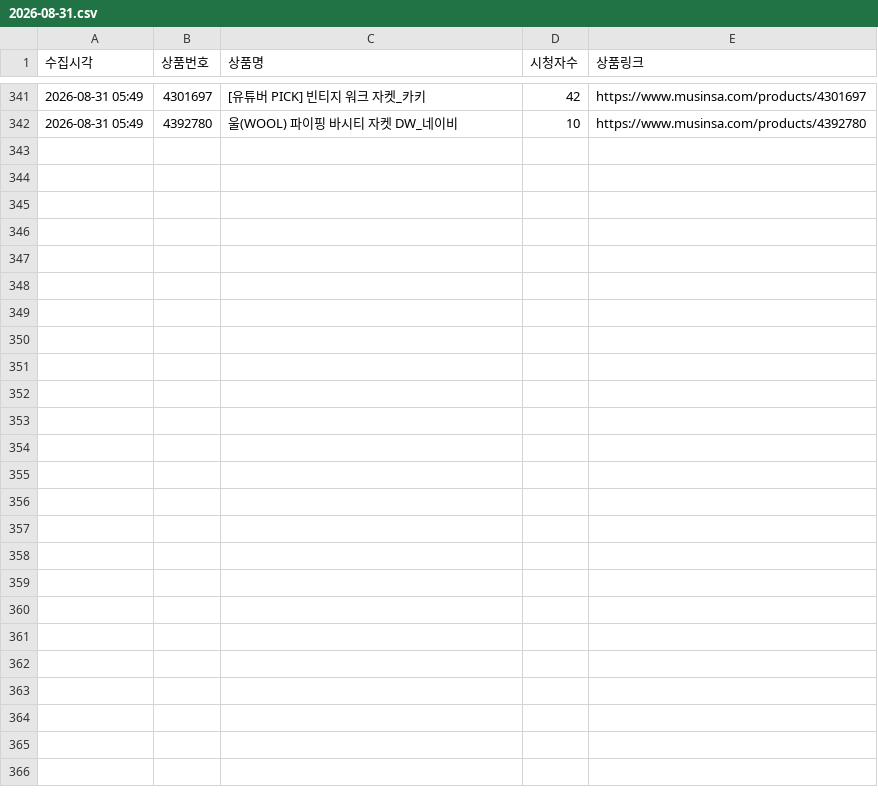
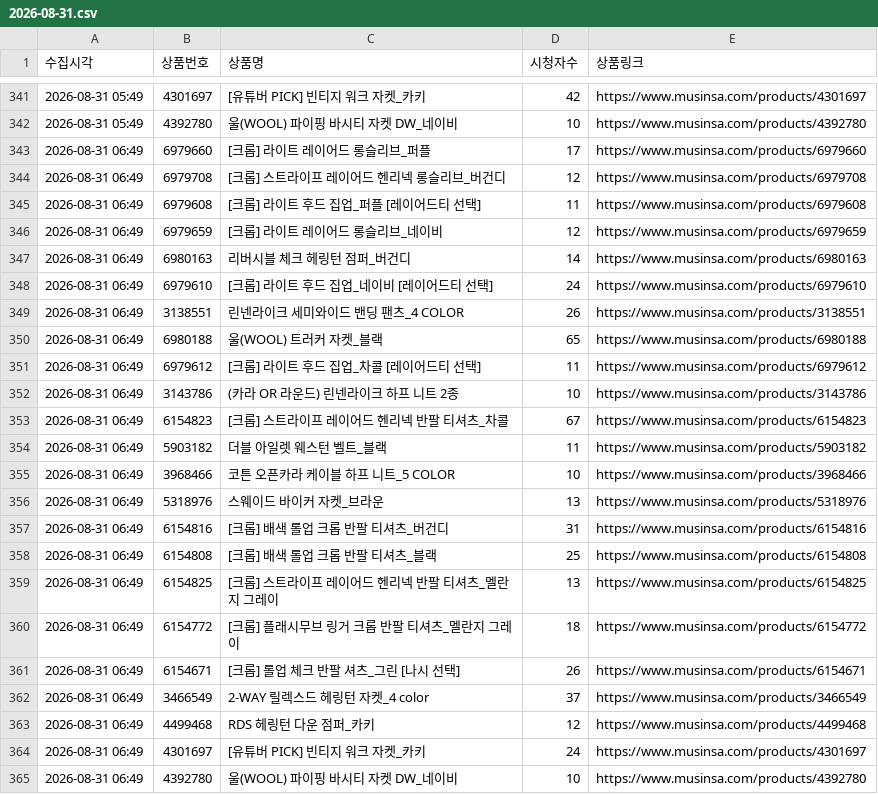
Before and after one commit to cw807/KIIMUIR, a CSV file: data/2026-08-31.csv, drawn as a sheet; only a part is shown, gaps mark what is left out.

```diff
--- a/data/2026-08-31.csv
+++ b/data/2026-08-31.csv
@@ -342 +342,24 @@
 2026-08-31 05:49,4392780,울(WOOL) 파이핑 바시티 자켓 DW_네이비,10,https://www.musinsa.com/products/4392780
+2026-08-31 06:49,6979660,[크롭] 라이트 레이어드 롱슬리브_퍼플,17,https://www.musinsa.com/products/6979660
+2026-08-31 06:49,6979708,[크롭] 스트라이프 레이어드 헨리넥 롱슬리브_버건디,12,https://www.musinsa.com/products/6979708
+2026-08-31 06:49,6979608,[크롭] 라이트 후드 집업_퍼플 [레이어드티 선택],11,https://www.musinsa.com/products/6979608
+2026-08-31 06:49,6979659,[크롭] 라이트 레이어드 롱슬리브_네이비,12,https://www.musinsa.com/products/6979659
+2026-08-31 06:49,6980163,리버시블 체크 헤링턴 점퍼_버건디,14,https://www.musinsa.com/products/6980163
+2026-08-31 06:49,6979610,[크롭] 라이트 후드 집업_네이비 [레이어드티 선택],24,https://www.musinsa.com/products/6979610
+2026-08-31 06:49,3138551,린넨라이크 세미와이드 밴딩 팬츠_4 COLOR,26,https://www.musinsa.com/products/3138551
+2026-08-31 06:49,6980188,울(WOOL) 트러커 자켓_블랙,65,https://www.musinsa.com/products/6980188
+2026-08-31 06:49,6979612,[크롭] 라이트 후드 집업_차콜 [레이어드티 선택],11,https://www.musinsa.com/products/6979612
+2026-08-31 06:49,3143786,(카라 OR 라운드) 린넨라이크 하프 니트 2종,10,https://www.musinsa.com/products/3143786
+2026-08-31 06:49,6154823,[크롭] 스트라이프 레이어드 헨리넥 반팔 티셔츠_차콜,67,https://www.musinsa.com/products/6154823
+2026-08-31 06:49,5903182,더블 아일렛 웨스턴 벨트_블랙,11,https://www.musinsa.com/products/5903182
+2026-08-31 06:49,3968466,코튼 오픈카라 케이블 하프 니트_5 COLOR,10,https://www.musinsa.com/products/3968466
+2026-08-31 06:49,5318976,스웨이드 바이커 자켓_브라운,13,https://www.musinsa.com/products/5318976
+2026-08-31 06:49,6154816,[크롭] 배색 롤업 크롭 반팔 티셔츠_버건디,31,https://www.musinsa.com/products/6154816
+2026-08-31 06:49,6154808,[크롭] 배색 롤업 크롭 반팔 티셔츠_블랙,25,https://www.musinsa.com/products/6154808
+2026-08-31 06:49,6154825,[크롭] 스트라이프 레이어드 헨리넥 반팔 티셔츠_멜란지 그레이,13,https://www.musinsa.com/products/6154825
+2026-08-31 06:49,6154772,[크롭] 플래시무브 링거 크롭 반팔 티셔츠_멜란지 그레이,18,https://www.musinsa.com/products/6154772
+2026-08-31 06:49,6154671,[크롭] 롤업 체크 반팔 셔츠_그린 [나시 선택],26,https://www.musinsa.com/products/6154671
+2026-08-31 06:49,3466549,2-WAY 릴렉스드 헤링턴 자켓_4 color,37,https://www.musinsa.com/products/3466549
+2026-08-31 06:49,4499468,RDS 헤링턴 다운 점퍼_카키,12,https://www.musinsa.com/products/4499468
+2026-08-31 06:49,4301697,[유튜버 PICK] 빈티지 워크 자켓_카키,24,https://www.musinsa.com/products/4301697
+2026-08-31 06:49,4392780,울(WOOL) 파이핑 바시티 자켓 DW_네이비,10,https://www.musinsa.com/products/4392780
```
Also changed, not shown: 1 other file.
